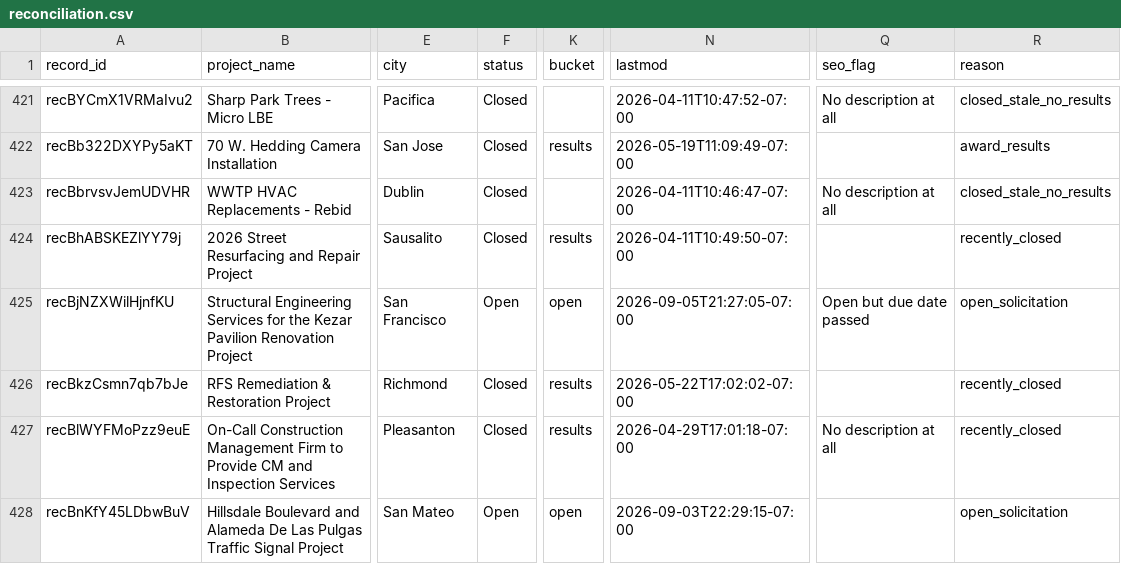
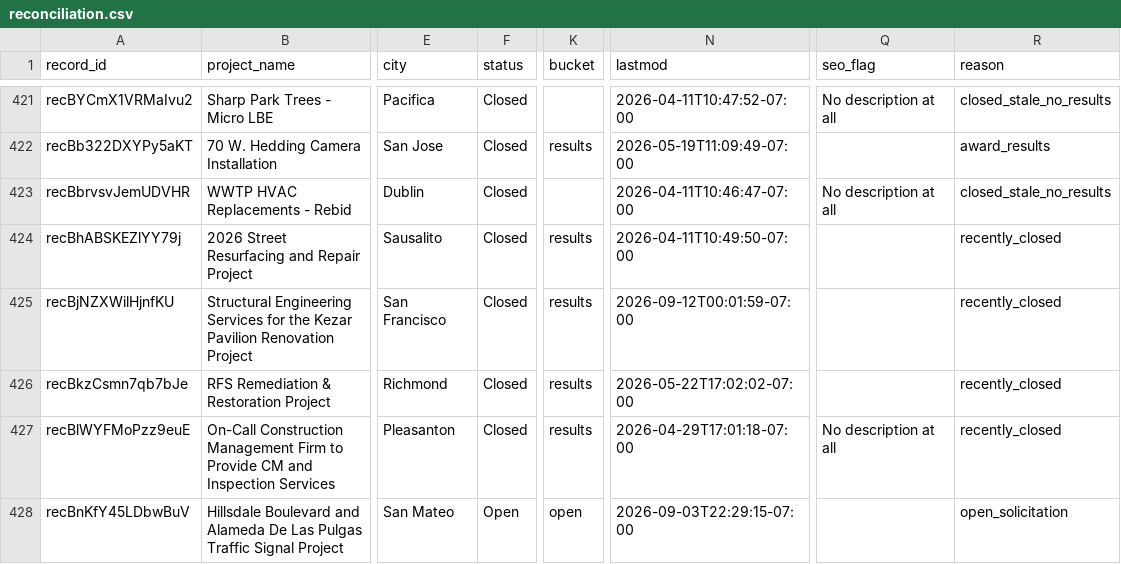
Before and after one commit to blawless23/bidthebay-sitemaps, a CSV file: reconciliation.csv, drawn as a sheet; only a part is shown, gaps mark what is left out; the diff covers the shown part only; the diff names each change by its address in the sheet, - before the commit and + after, or states it on an @@ line.

Commit message:
sitemap v2.1: 1903 project URLs (open 225 / results 1678 / agencies 280) (+0/-0)

```diff
--- a/reconciliation.csv
+++ b/reconciliation.csv
-F425 (status): Open
+F425 (status): Closed
-K425 (bucket): open
+K425 (bucket): results
-N425 (lastmod): 2026-09-05T21:27:05-07:00
+N425 (lastmod): 2026-09-12T00:01:59-07:00
-Q425 (seo_flag): Open but due date passed
+Q425 (seo_flag): (empty)
-R425 (reason): open_solicitation
+R425 (reason): recently_closed
```
Also changed, not shown: 60 edited cells elsewhere in this file, 22 other files.
